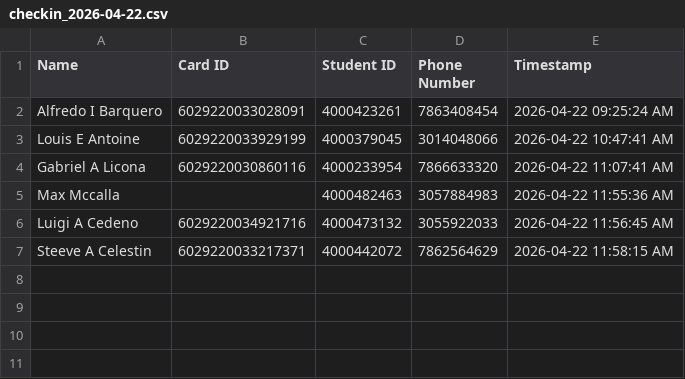
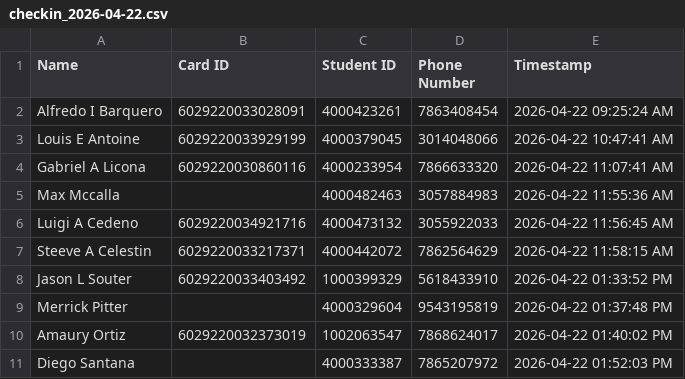
Before and after one commit to G33k-star/smart-id-verification-system, a CSV file: data/checkins/checkin_2026-04-22.csv, drawn as a sheet.

Commit message:
Backup data 2026-04-22 18:00:02 UTC

```diff
--- a/data/checkins/checkin_2026-04-22.csv
+++ b/data/checkins/checkin_2026-04-22.csv
@@ -7 +7,5 @@ Luigi A Cedeno,6029220034921716,4000473132,3055922033,2026-04-22 11:56:45 AM
 Steeve A Celestin,6029220033217371,4000442072,7862564629,2026-04-22 11:58:15 AM
+Jason L Souter,6029220033403492,1000399329,5618433910,2026-04-22 01:33:52 PM
+Merrick Pitter,,4000329604,9543195819,2026-04-22 01:37:48 PM
+Amaury Ortiz,6029220032373019,1002063547,7868624017,2026-04-22 01:40:02 PM
+Diego Santana,,4000333387,7865207972,2026-04-22 01:52:03 PM
```
Also changed, not shown: 4 other files.
